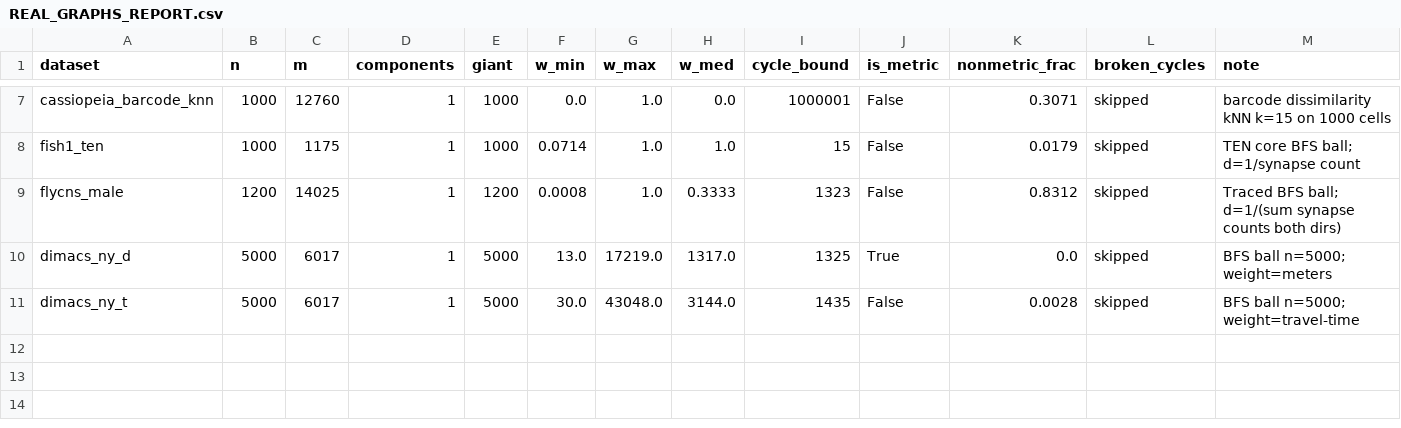
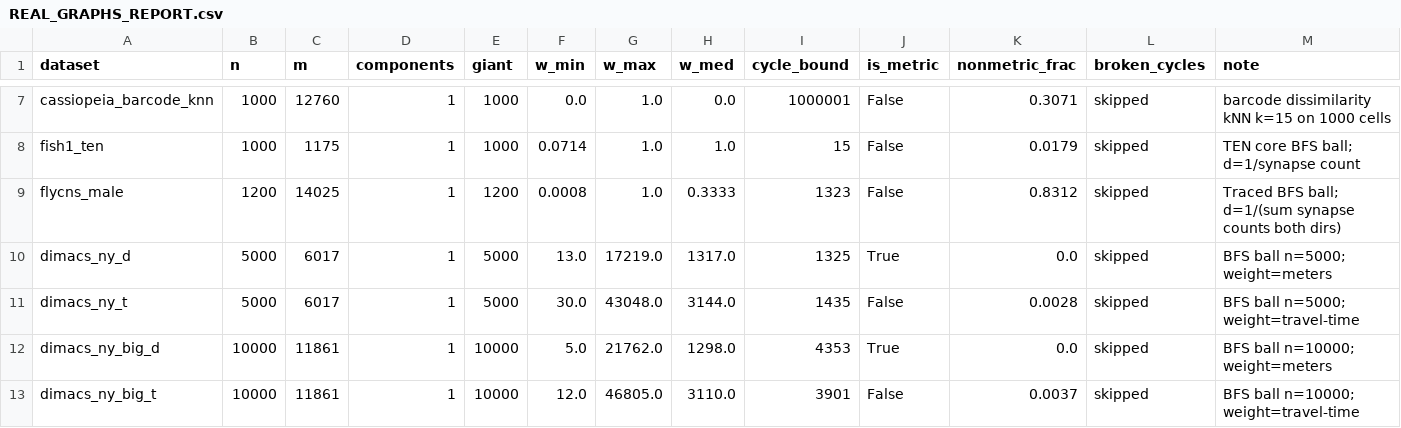
Before and after one commit to AsafEtgar/metric-repair, a CSV file: data/processed/REAL_GRAPHS_REPORT.csv, drawn as a sheet; only a part is shown, gaps mark what is left out.

```diff
--- a/data/processed/REAL_GRAPHS_REPORT.csv
+++ b/data/processed/REAL_GRAPHS_REPORT.csv
@@ -11 +11,3 @@ dimacs_ny_d,5000,6017,1,5000,13.0,17219.0,1317.0,1325,True,0.0,skipped,BFS ball
 dimacs_ny_t,5000,6017,1,5000,30.0,43048.0,3144.0,1435,False,0.0028,skipped,BFS ball n=5000; weight=travel-time
+dimacs_ny_big_d,10000,11861,1,10000,5.0,21762.0,1298.0,4353,True,0.0,skipped,BFS ball n=10000; weight=meters
+dimacs_ny_big_t,10000,11861,1,10000,12.0,46805.0,3110.0,3901,False,0.0037,skipped,BFS ball n=10000; weight=travel-time
```
Also changed, not shown: 7 other files.
